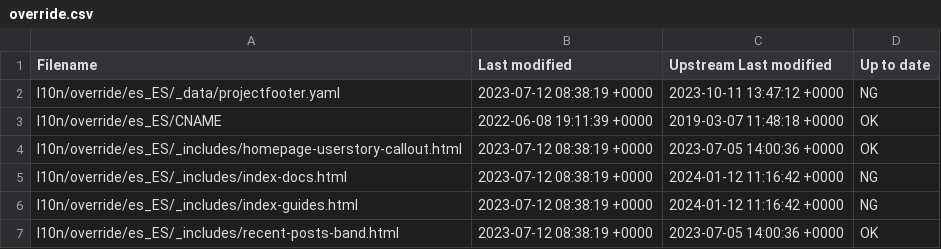
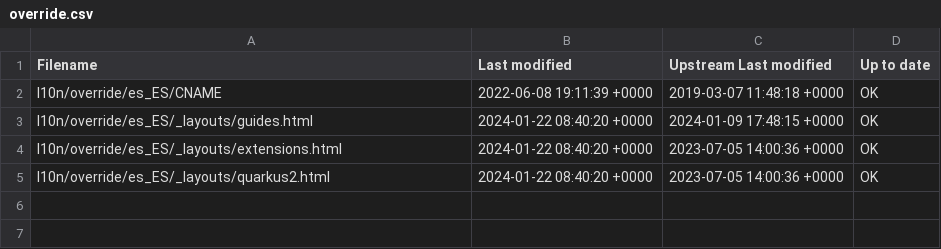
Before and after one commit to quarkusio/es.quarkus.io, a CSV file: l10n/stats/override.csv, drawn as a sheet.

Commit message:
Update override stats

```diff
--- a/l10n/stats/override.csv
+++ b/l10n/stats/override.csv
@@ -1,7 +1,5 @@
 Filename, Last modified, Upstream Last modified, Up to date
-l10n/override/es_ES/_data/projectfooter.yaml, 2023-07-12 08:38:19 +0000, 2023-10-11 13:47:12 +0000, NG
 l10n/override/es_ES/CNAME, 2022-06-08 19:11:39 +0000, 2019-03-07 11:48:18 +0000, OK
-l10n/override/es_ES/_includes/homepage-userstory-callout.html, 2023-07-12 08:38:19 +0000, 2023-07-05 14:00:36 +0000, OK
-l10n/override/es_ES/_includes/index-docs.html, 2023-07-12 08:38:19 +0000, 2024-01-12 11:16:42 +0000, NG
-l10n/override/es_ES/_includes/index-guides.html, 2023-07-12 08:38:19 +0000, 2024-01-12 11:16:42 +0000, NG
-l10n/override/es_ES/_includes/recent-posts-band.html, 2023-07-12 08:38:19 +0000, 2023-07-05 14:00:36 +0000, OK
+l10n/override/es_ES/_layouts/guides.html, 2024-01-22 08:40:20 +0000, 2024-01-09 17:48:15 +0000, OK
+l10n/override/es_ES/_layouts/extensions.html, 2024-01-22 08:40:20 +0000, 2023-07-05 14:00:36 +0000, OK
+l10n/override/es_ES/_layouts/quarkus2.html, 2024-01-22 08:40:20 +0000, 2023-07-05 14:00:36 +0000, OK
```
